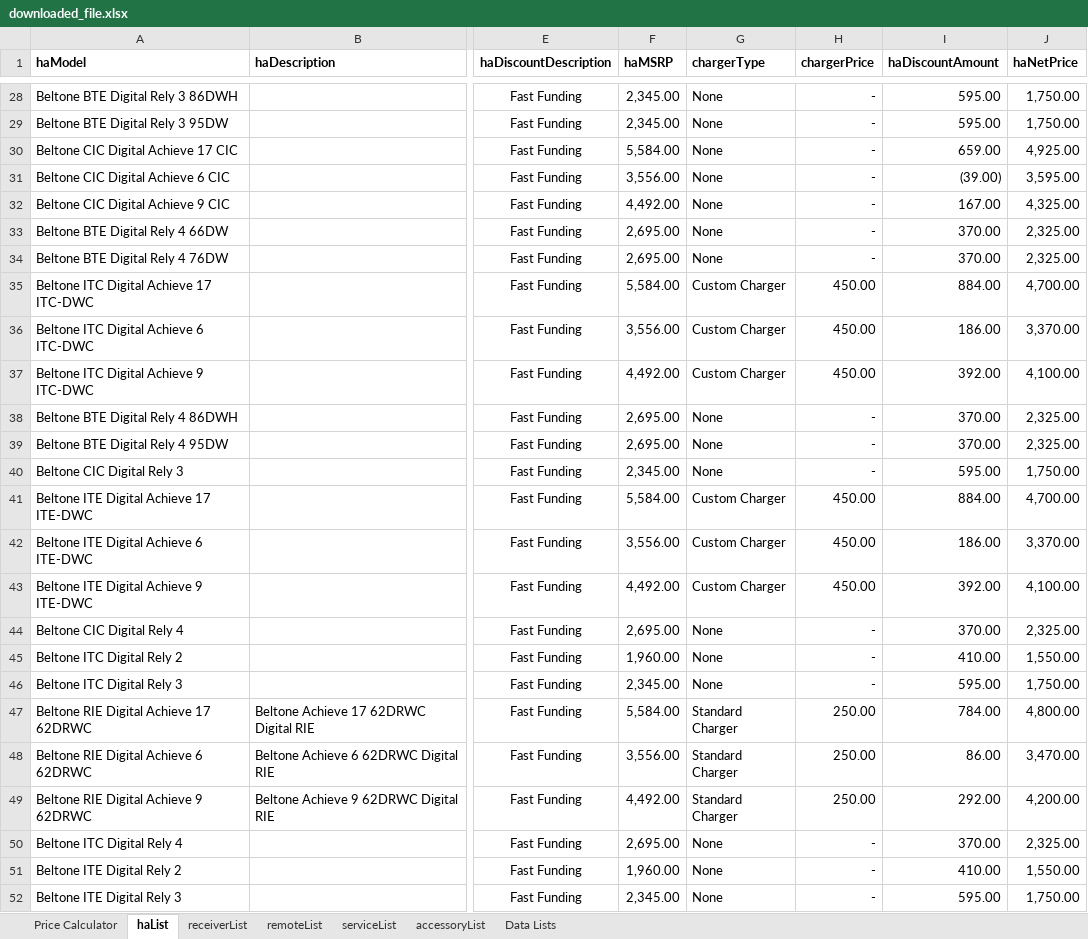
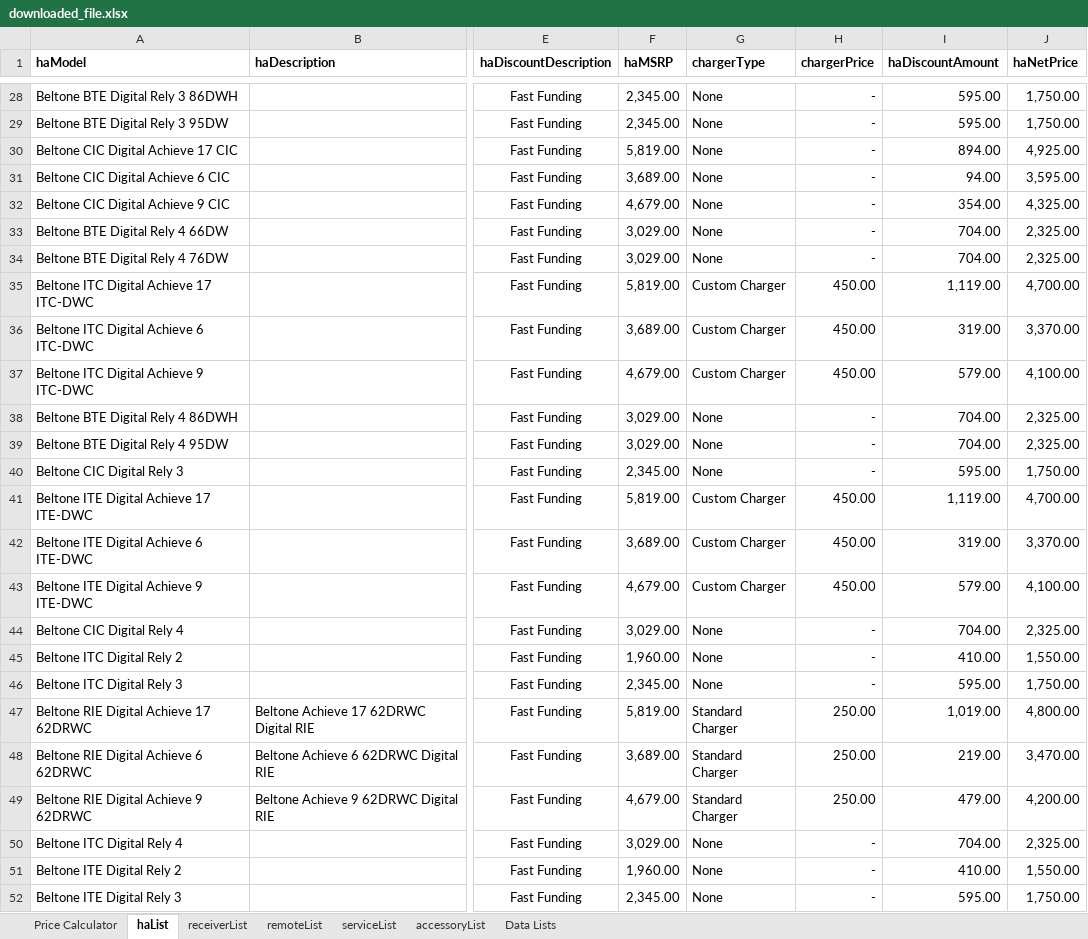
Before and after one commit to Sublevel1384/public-assets, an Excel workbook: downloaded_file.xlsx, sheet haList, drawn as a sheet; only a part is shown, gaps mark what is left out; values as stored, in another font and other column widths than the file's, no borders; table styles not drawn; the diff covers the shown part only; the diff names each change by its address in the sheet, - before the commit and + after, or states it on an @@ line.

```diff
--- a/downloaded_file.xlsx (sheet haList)
+++ b/downloaded_file.xlsx (sheet haList)
-F30 (haMSRP): 5,584.00
+F30 (haMSRP): 5,819.00
-I30 (haDiscountAmount): 659.00
+I30 (haDiscountAmount): 894.00
-F31 (haMSRP): 3,556.00
+F31 (haMSRP): 3,689.00
-I31 (haDiscountAmount): (39.00)
+I31 (haDiscountAmount): 94.00
-F32 (haMSRP): 4,492.00
+F32 (haMSRP): 4,679.00
-I32 (haDiscountAmount): 167.00
+I32 (haDiscountAmount): 354.00
-F33:F34 (haMSRP): 2,695.00
+F33:F34 (haMSRP): 3,029.00
-I33:I34 (haDiscountAmount): 370.00
+I33:I34 (haDiscountAmount): 704.00
-F35 (haMSRP): 5,584.00
+F35 (haMSRP): 5,819.00
-I35 (haDiscountAmount): 884.00
+I35 (haDiscountAmount): 1,119.00
-F36 (haMSRP): 3,556.00
+F36 (haMSRP): 3,689.00
-I36 (haDiscountAmount): 186.00
+I36 (haDiscountAmount): 319.00
-F37 (haMSRP): 4,492.00
+F37 (haMSRP): 4,679.00
-I37 (haDiscountAmount): 392.00
+I37 (haDiscountAmount): 579.00
-F38:F39 (haMSRP): 2,695.00
+F38:F39 (haMSRP): 3,029.00
-I38:I39 (haDiscountAmount): 370.00
+I38:I39 (haDiscountAmount): 704.00
-F41 (haMSRP): 5,584.00
+F41 (haMSRP): 5,819.00
-I41 (haDiscountAmount): 884.00
+I41 (haDiscountAmount): 1,119.00
-F42 (haMSRP): 3,556.00
+F42 (haMSRP): 3,689.00
-I42 (haDiscountAmount): 186.00
+I42 (haDiscountAmount): 319.00
-F43 (haMSRP): 4,492.00
+F43 (haMSRP): 4,679.00
-I43 (haDiscountAmount): 392.00
+I43 (haDiscountAmount): 579.00
-F44 (haMSRP): 2,695.00
+F44 (haMSRP): 3,029.00
-I44 (haDiscountAmount): 370.00
+I44 (haDiscountAmount): 704.00
-F47 (haMSRP): 5,584.00
+F47 (haMSRP): 5,819.00
-I47 (haDiscountAmount): 784.00
+I47 (haDiscountAmount): 1,019.00
-F48 (haMSRP): 3,556.00
+F48 (haMSRP): 3,689.00
-I48 (haDiscountAmount): 86.00
+I48 (haDiscountAmount): 219.00
-F49 (haMSRP): 4,492.00
+F49 (haMSRP): 4,679.00
-I49 (haDiscountAmount): 292.00
+I49 (haDiscountAmount): 479.00
-F50 (haMSRP): 2,695.00
+F50 (haMSRP): 3,029.00
-I50 (haDiscountAmount): 370.00
+I50 (haDiscountAmount): 704.00
```
Also changed, not shown: 162 edited cells elsewhere in this sheet, sheet Price Calculator.
